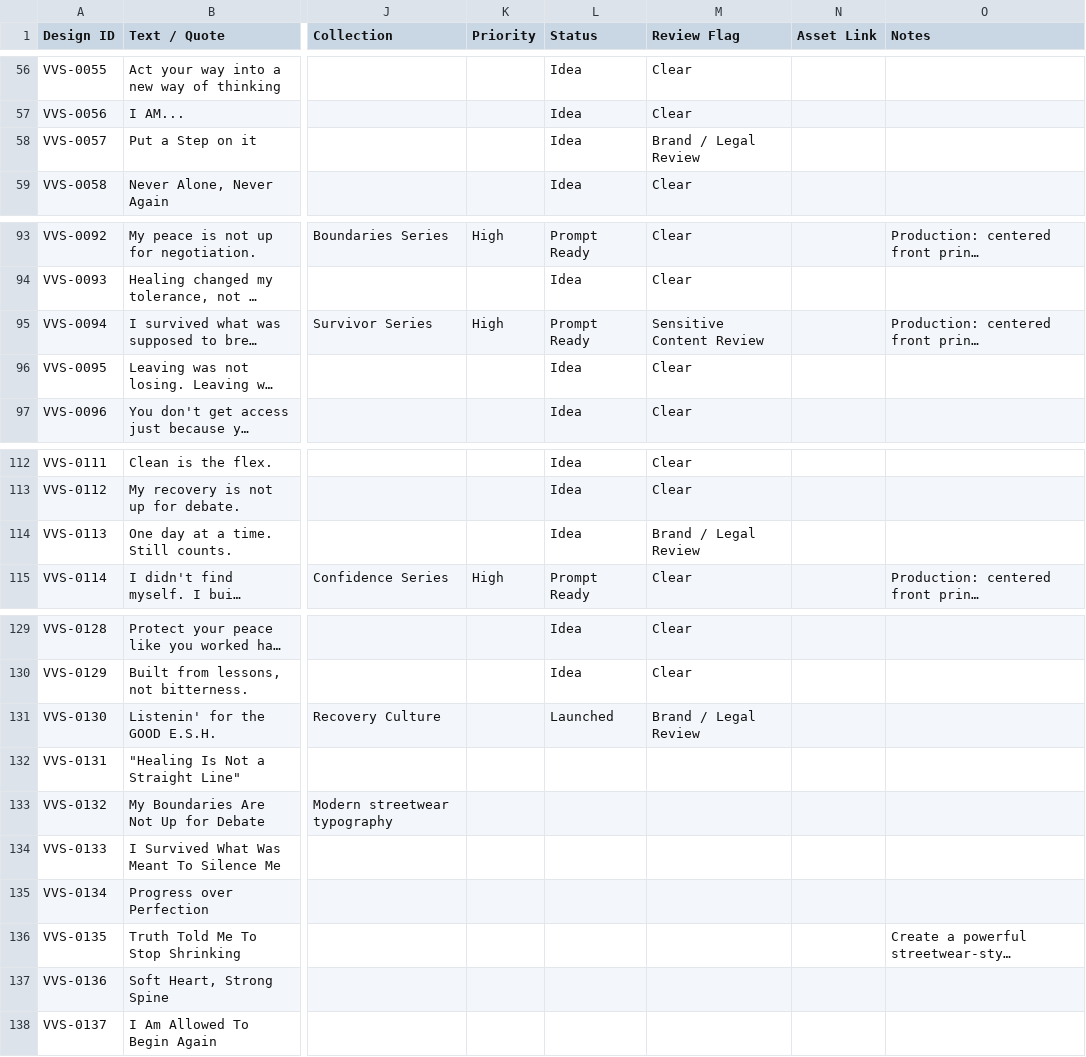
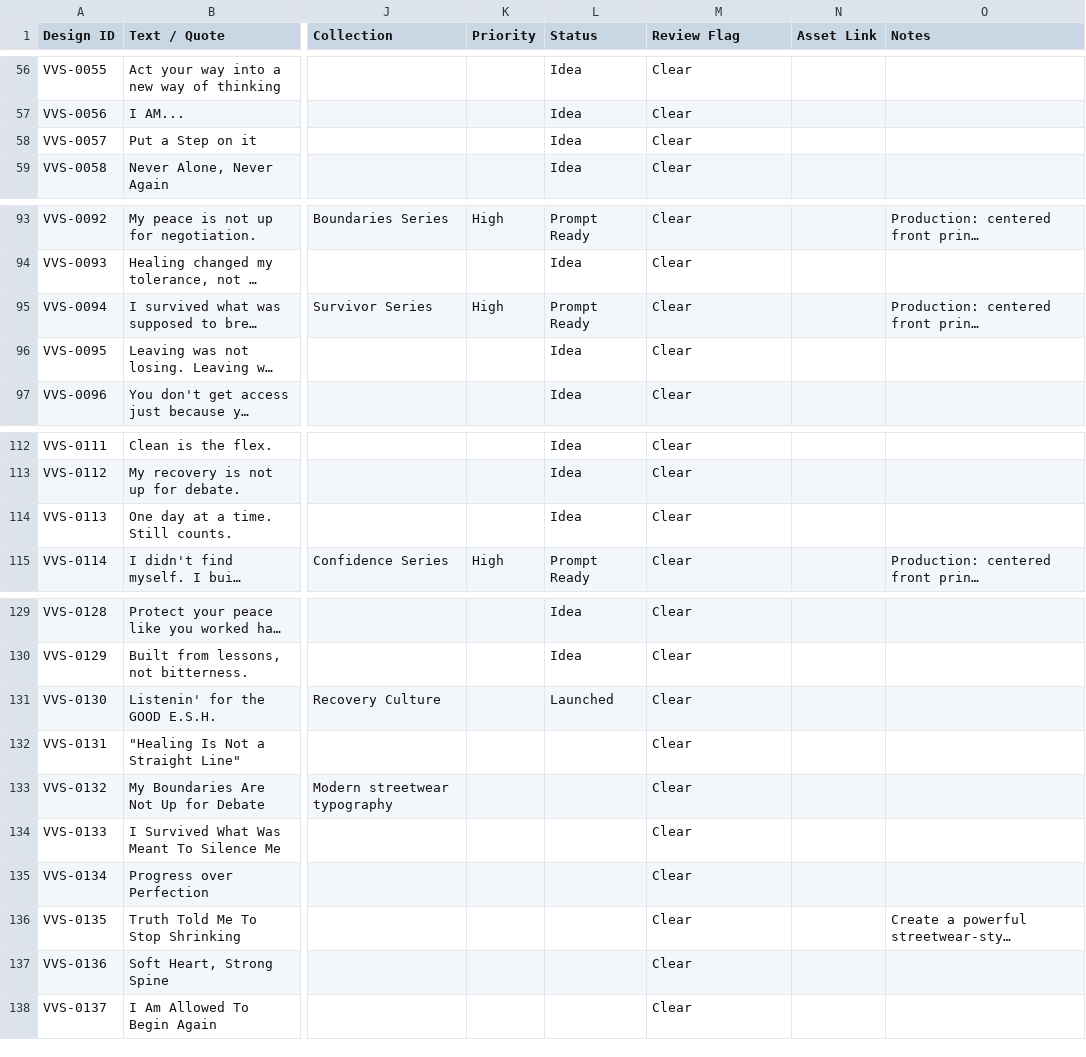
Before and after one commit to sunnyhughes/esoh-studio, a CSV file: docs/references/VV-Styles Designs Library Original (My version) - vv-styles-master.csv, drawn as a sheet; only a part is shown, gaps mark what is left out; long unchanged cells end in …; the diff covers the shown part only; the diff names each change by its address in the sheet, - before the commit and + after, or states it on an @@ line.

```diff
--- a/docs/references/VV-Styles Designs Library Original (My version) - vv-styles-master.csv
+++ b/docs/references/VV-Styles Designs Library Original (My version) - vv-styles-master.csv
-M58 (Review Flag): Brand / Legal Review
+M58 (Review Flag): Clear
-M95 (Review Flag): Sensitive Content Review
+M95 (Review Flag): Clear
-M114 (Review Flag): Brand / Legal Review
+M114 (Review Flag): Clear
-M131 (Review Flag): Brand / Legal Review
+M131 (Review Flag): Clear
-M132:M138 (Review Flag): (empty)
+M132:M138 (Review Flag): Clear
```
Also changed, not shown: 15 edited cells elsewhere in this file, 2 other files.
